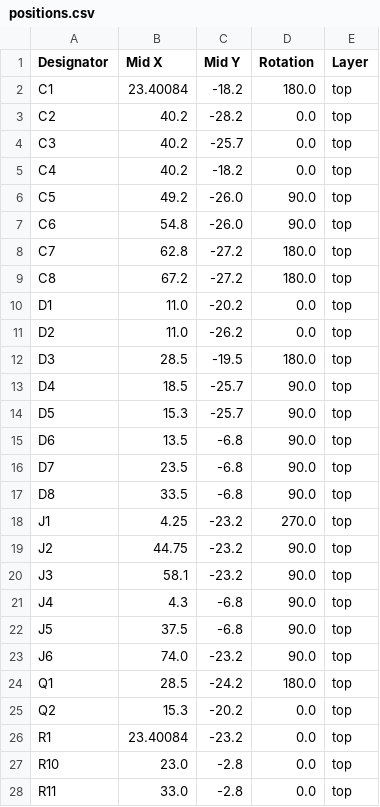
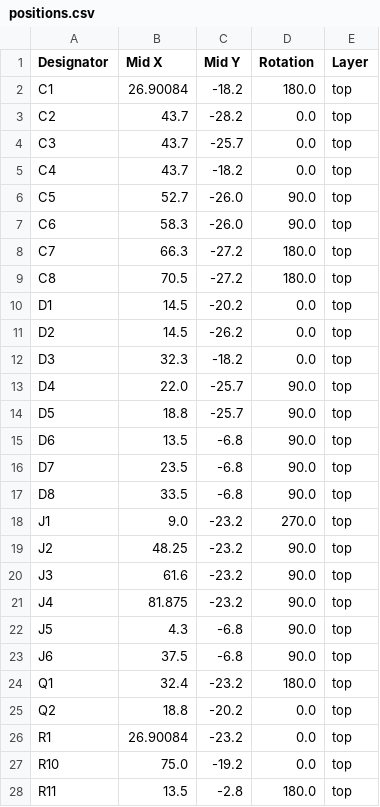
Before and after one commit to jkyprian/ebus2usb, a CSV file: production/positions.csv, drawn as a sheet; only a part is shown; the diff covers the shown part only.

```diff
--- a/production/positions.csv
+++ b/production/positions.csv
@@ -1,15 +1,15 @@
 Designator,Mid X,Mid Y,Rotation,Layer
-C1,23.40084,-18.2,180.0,top
-C2,40.2,-28.2,0.0,top
-C3,40.2,-25.7,0.0,top
-C4,40.2,-18.2,0.0,top
-C5,49.2,-26.0,90.0,top
-C6,54.8,-26.0,90.0,top
-C7,62.8,-27.2,180.0,top
-C8,67.2,-27.2,180.0,top
-D1,11.0,-20.2,0.0,top
-D2,11.0,-26.2,0.0,top
-D3,28.5,-19.5,180.0,top
-D4,18.5,-25.7,90.0,top
-D5,15.3,-25.7,90.0,top
+C1,26.90084,-18.2,180.0,top
+C2,43.7,-28.2,0.0,top
+C3,43.7,-25.7,0.0,top
+C4,43.7,-18.2,0.0,top
+C5,52.7,-26.0,90.0,top
+C6,58.3,-26.0,90.0,top
+C7,66.3,-27.2,180.0,top
+C8,70.5,-27.2,180.0,top
+D1,14.5,-20.2,0.0,top
+D2,14.5,-26.2,0.0,top
+D3,32.3,-18.2,0.0,top
+D4,22.0,-25.7,90.0,top
+D5,18.8,-25.7,90.0,top
 D6,13.5,-6.8,90.0,top
@@ -17,12 +17,12 @@ D7,23.5,-6.8,90.0,top
 D8,33.5,-6.8,90.0,top
-J1,4.25,-23.2,270.0,top
-J2,44.75,-23.2,90.0,top
-J3,58.1,-23.2,90.0,top
-J4,4.3,-6.8,90.0,top
-J5,37.5,-6.8,90.0,top
-J6,74.0,-23.2,90.0,top
-Q1,28.5,-24.2,180.0,top
-Q2,15.3,-20.2,0.0,top
-R1,23.40084,-23.2,0.0,top
-R10,23.0,-2.8,0.0,top
-R11,33.0,-2.8,0.0,top
+J1,9.0,-23.2,270.0,top
+J2,48.25,-23.2,90.0,top
+J3,61.6,-23.2,90.0,top
+J4,81.875,-23.2,90.0,top
+J5,4.3,-6.8,90.0,top
+J6,37.5,-6.8,90.0,top
+Q1,32.4,-23.2,180.0,top
+Q2,18.8,-20.2,0.0,top
+R1,26.90084,-23.2,0.0,top
+R10,75.0,-19.2,0.0,top
+R11,13.5,-2.8,180.0,top
```
Also changed, not shown: 5 added rows and 13 edited cells elsewhere in this file, production/bom.csv, production/designators.csv, 24 other files.
